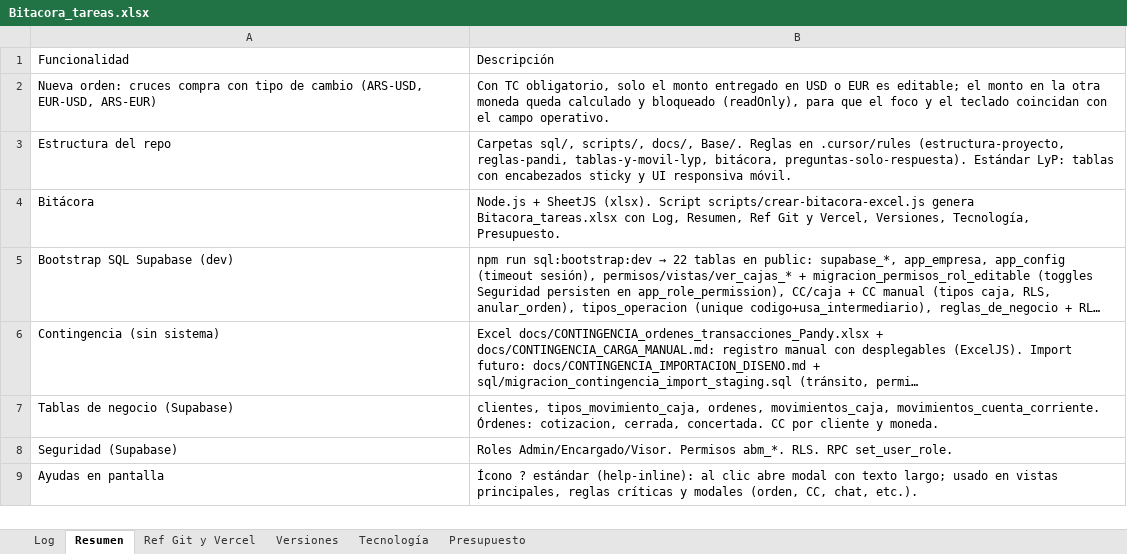
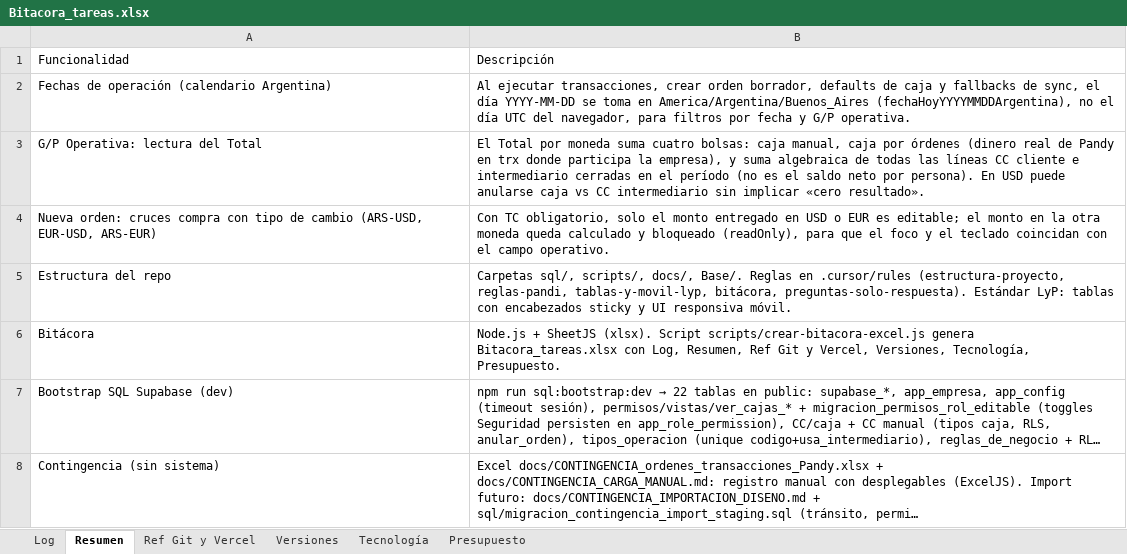
Before and after one commit to lucasbustosmartin-coder/pandy, an Excel workbook: Bitacora_tareas.xlsx, sheet Resumen, drawn as a sheet; only a part is shown; the shorter side is filled out with more unchanged rows; long unchanged cells end in …; values as stored, in another font and other column widths than the file's, no borders; the diff names each change by its address in the sheet, - before the commit and + after, or states it on an @@ line.

```diff
--- a/Bitacora_tareas.xlsx (sheet Resumen)
+++ b/Bitacora_tareas.xlsx (sheet Resumen)
+row 2: Fechas de operación (calendario Argentina) | Al ejecutar transacciones, crear orden borrador, defaults de caja y fallbacks de sync, el día YYYY-MM-DD se toma en America/Argentina/Buenos_Aires (fechaHoyYYYYMMDDArgentina), no el día UTC del navegador, para filtros por fecha y G/P operativa.
+row 3: G/P Operativa: lectura del Total | El Total por moneda suma cuatro bolsas: caja manual, caja por órdenes (dinero real de Pandy en trx donde participa la empresa), y suma algebraica de todas las líneas CC cliente e intermediario cerradas en el período (no es el saldo neto por persona). En USD puede anularse caja vs CC intermediario sin implicar «cero resultado».
```
Also changed, not shown: sheet Log, sheet Versiones, 8 other files.
